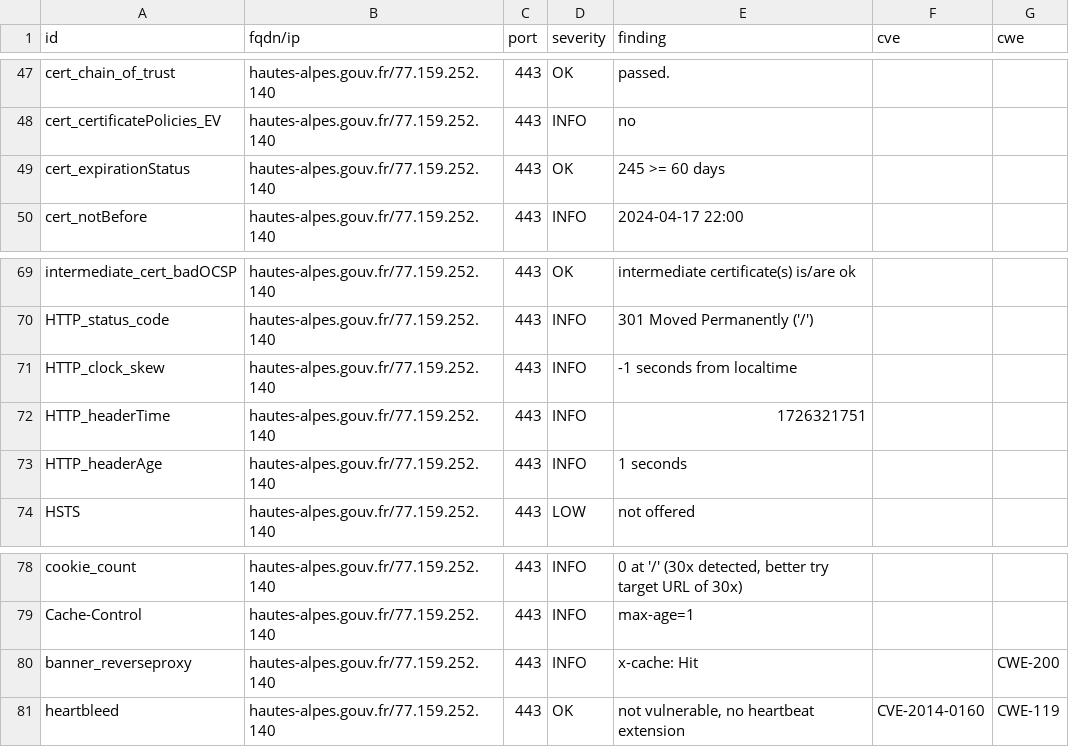
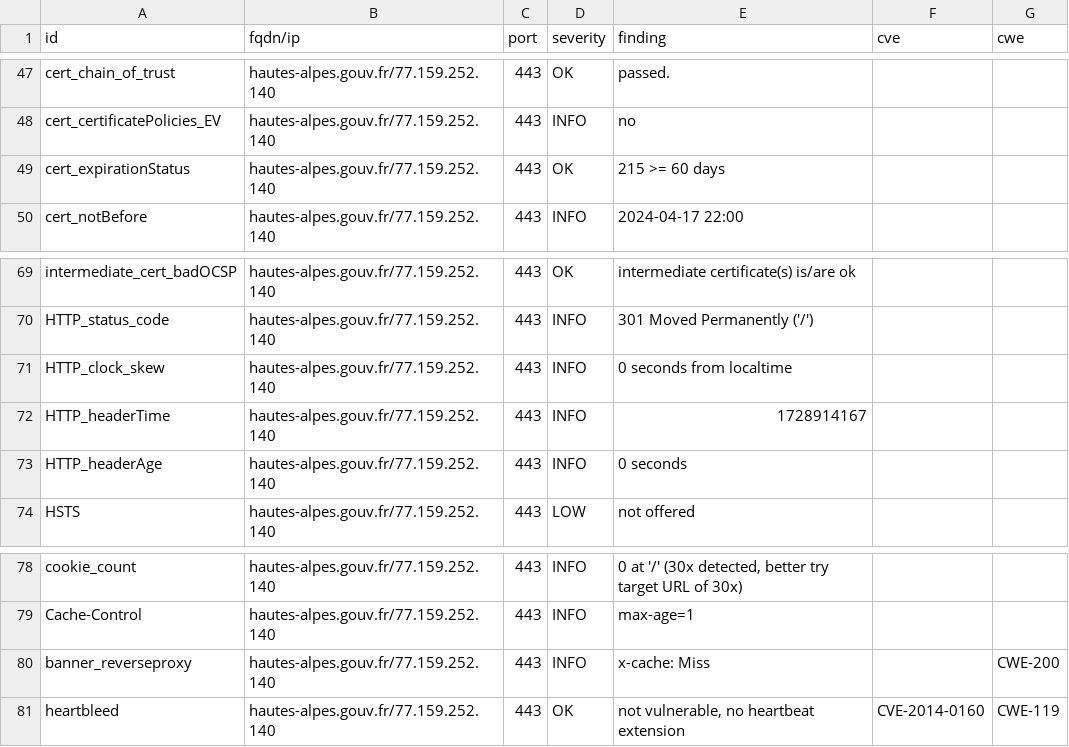
Before and after one commit to GKO-org/dashlordPrd5, a CSV file: results/aHR0cHM6Ly9oYXV0ZXMtYWxwZXMuZ291di5mcg==/testssl.csv, drawn as a sheet; only a part is shown, gaps mark what is left out.

```diff
--- a/results/aHR0cHM6Ly9oYXV0ZXMtYWxwZXMuZ291di5mcg==/testssl.csv
+++ b/results/aHR0cHM6Ly9oYXV0ZXMtYWxwZXMuZ291di5mcg==/testssl.csv
@@ -48,3 +48,3 @@
 "cert_certificatePolicies_EV","hautes-alpes.gouv.fr/77.159.252.140","443","INFO","no","",""
-"cert_expirationStatus","hautes-alpes.gouv.fr/77.159.252.140","443","OK","245 >= 60 days","",""
+"cert_expirationStatus","hautes-alpes.gouv.fr/77.159.252.140","443","OK","215 >= 60 days","",""
 "cert_notBefore","hautes-alpes.gouv.fr/77.159.252.140","443","INFO","2024-04-17 22:00","",""
@@ -70,5 +70,5 @@
 "HTTP_status_code","hautes-alpes.gouv.fr/77.159.252.140","443","INFO","301 Moved Permanently ('/')","",""
-"HTTP_clock_skew","hautes-alpes.gouv.fr/77.159.252.140","443","INFO","-1 seconds from localtime","",""
-"HTTP_headerTime","hautes-alpes.gouv.fr/77.159.252.140","443","INFO","1726321751","",""
-"HTTP_headerAge","hautes-alpes.gouv.fr/77.159.252.140","443","INFO","1 seconds","",""
+"HTTP_clock_skew","hautes-alpes.gouv.fr/77.159.252.140","443","INFO","0 seconds from localtime","",""
+"HTTP_headerTime","hautes-alpes.gouv.fr/77.159.252.140","443","INFO","1728914167","",""
+"HTTP_headerAge","hautes-alpes.gouv.fr/77.159.252.140","443","INFO","0 seconds","",""
 "HSTS","hautes-alpes.gouv.fr/77.159.252.140","443","LOW","not offered","",""
@@ -79,3 +79,3 @@
 "Cache-Control","hautes-alpes.gouv.fr/77.159.252.140","443","INFO","max-age=1","",""
-"banner_reverseproxy","hautes-alpes.gouv.fr/77.159.252.140","443","INFO","x-cache: Hit","","CWE-200"
+"banner_reverseproxy","hautes-alpes.gouv.fr/77.159.252.140","443","INFO","x-cache: Miss","","CWE-200"
 "heartbleed","hautes-alpes.gouv.fr/77.159.252.140","443","OK","not vulnerable, no heartbeat extension","CVE-2014-0160","CWE-119"
```
Also changed, not shown: 9 other files.
